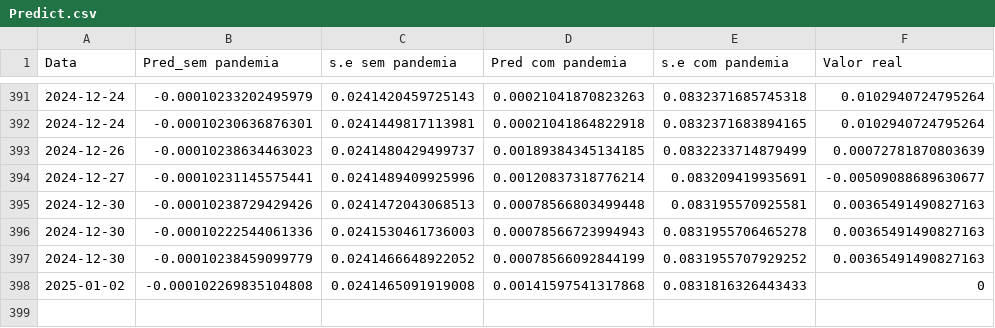
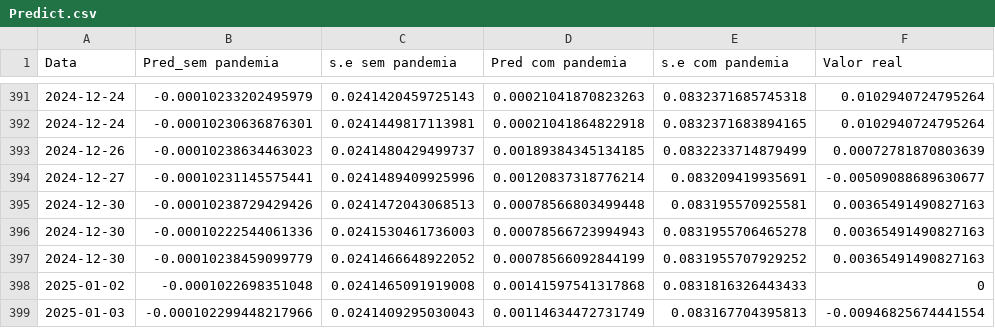
Before and after one commit to JuanPabloMonDi/Serie-temporal-LATAM-Airlines, a CSV file: Predict.csv, drawn as a sheet; only a part is shown, gaps mark what is left out.

Commit message:
Prediction of the day

```diff
--- a/Predict.csv
+++ b/Predict.csv
@@ -397,2 +397,3 @@
 2024-12-30,"-0.00010238459099779","0.0241466648922052","0.00078566092844199","0.0831955707929252","0.00365491490827163"
-2025-01-02,"-0.000102269835104808","0.0241465091919008","0.00141597541317868","0.0831816326443433","0"
+2025-01-02,"-0.0001022698351048","0.0241465091919008","0.00141597541317868","0.0831816326443433","0"
+2025-01-03,"-0.000102299448217966","0.0241409295030043","0.00114634472731749","0.083167704395813","-0.00946825674441554"
```
